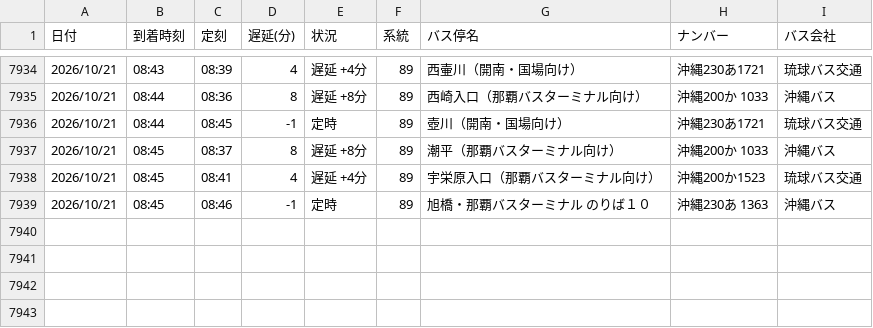
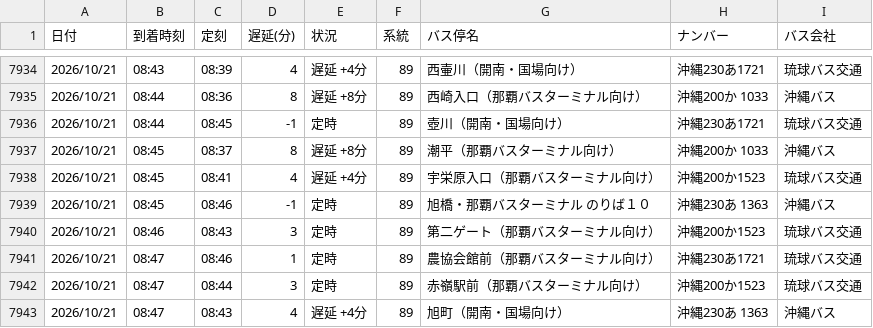
Before and after one commit to uy819/bus-analysis, a CSV file: bus_arrival_log.csv, drawn as a sheet; only a part is shown, gaps mark what is left out.

```diff
--- a/bus_arrival_log.csv
+++ b/bus_arrival_log.csv
@@ -7939 +7939,5 @@
 2026/10/21,08:45,08:46,-1,定時,89,旭橋・那覇バスターミナル　のりば１０,沖縄230あ 1363 ,沖縄バス
+2026/10/21,08:46,08:43,3,定時,89,第二ゲート（那覇バスターミナル向け）,沖縄200か1523,琉球バス交通
+2026/10/21,08:47,08:46,1,定時,89,農協会館前（那覇バスターミナル向け）,沖縄230あ1721,琉球バス交通
+2026/10/21,08:47,08:44,3,定時,89,赤嶺駅前（那覇バスターミナル向け）,沖縄200か1523,琉球バス交通
+2026/10/21,08:47,08:43,4,遅延 +4分,89,旭町（開南・国場向け）,沖縄230あ 1363 ,沖縄バス
```
Also changed, not shown: 1 other file.
